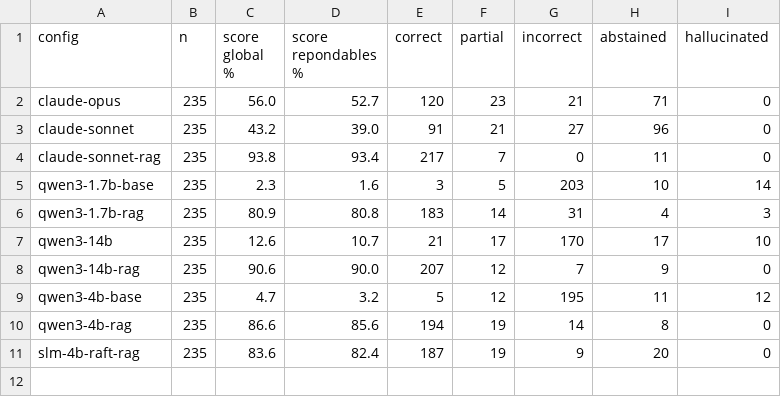
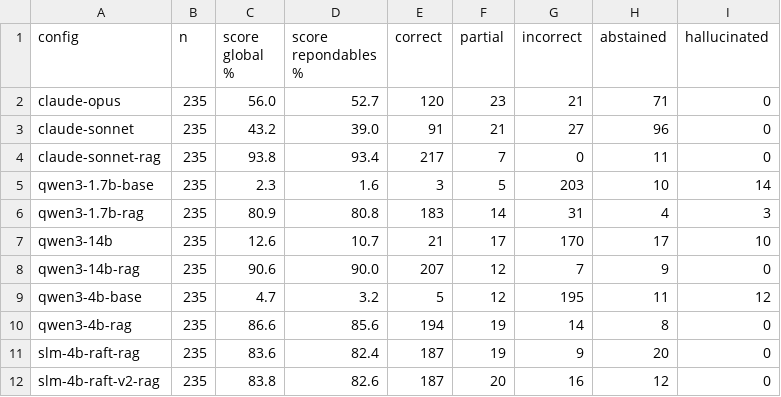
Before and after one commit to Nathan-Albalat/OverwatchSLM, a CSV file: eval/report/global.csv, drawn as a sheet.

```diff
--- a/eval/report/global.csv
+++ b/eval/report/global.csv
@@ -11 +11,2 @@ qwen3-4b-rag;235;86.6;85.6;194;19;14;8;0
 slm-4b-raft-rag;235;83.6;82.4;187;19;9;20;0
+slm-4b-raft-v2-rag;235;83.8;82.6;187;20;16;12;0
```
Also changed, not shown: eval/report/categories.csv, eval/report/hallucination.csv, 5 other files.
